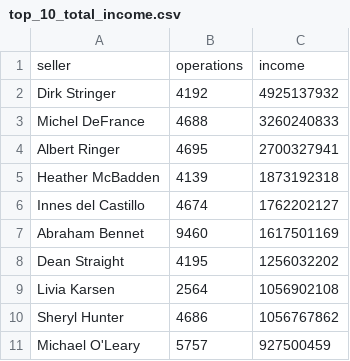
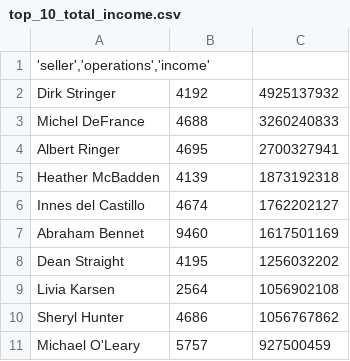
Before and after one commit to 98Alex/data-analytics-project-92, a CSV file: top_10_total_income.csv, drawn as a sheet; removed rows and columns are numbered as before the commit, all else as after; the diff names each change by its address in the sheet, - before the commit and + after, or states it on an @@ line.

Commit message:
top_10_total_income.csv

```diff
--- a/top_10_total_income.csv
+++ b/top_10_total_income.csv
-row 1: seller | operations | income
+row 1: 'seller','operations','income'
```
